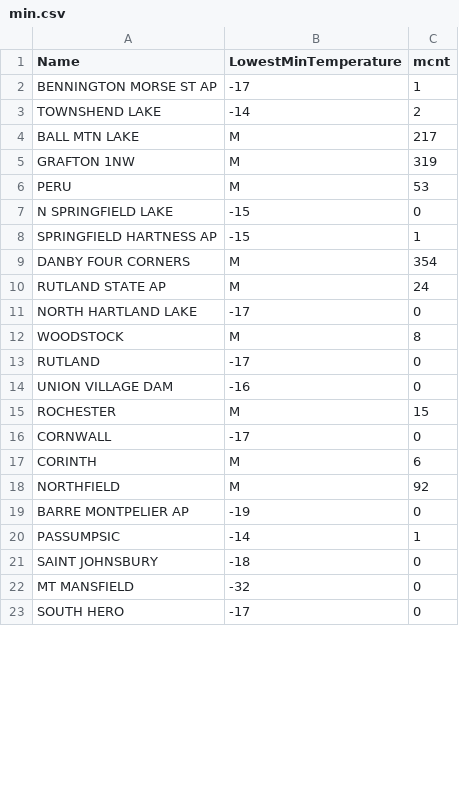
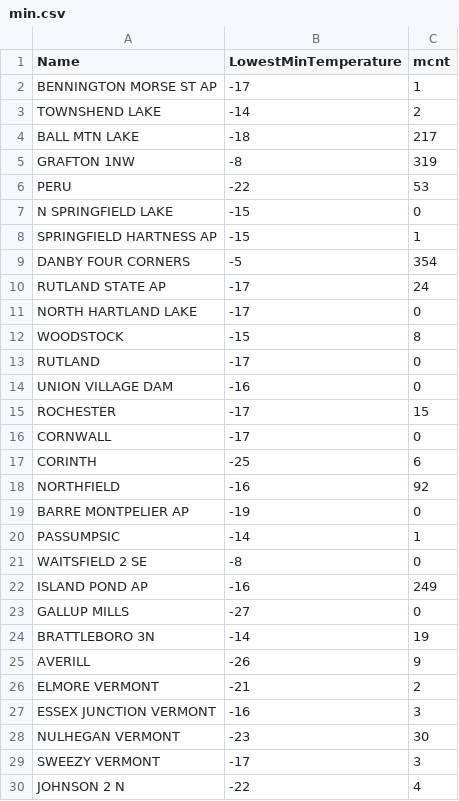
Before and after one commit to jonkatz2/jonkatz2.github.io, a CSV file: assets/blog/pointsToRaster/data/min.csv, drawn as a sheet; only a part is shown; the shorter side is filled out with more unchanged rows; the diff covers the shown part only.

```diff
--- a/assets/blog/pointsToRaster/data/min.csv
+++ b/assets/blog/pointsToRaster/data/min.csv
@@ -4,3 +4,3 @@ TOWNSHEND LAKE, -14, 2
-BALL MTN LAKE, M, 217
-GRAFTON 1NW, M, 319
-PERU, M, 53
+BALL MTN LAKE,-18,217
+GRAFTON 1NW,-8,319
+PERU,-22,53
@@ -9,2 +9,2 @@ SPRINGFIELD HARTNESS AP, -15, 1
-DANBY FOUR CORNERS, M, 354
-RUTLAND STATE AP, M, 24
+DANBY FOUR CORNERS,-5,354
+RUTLAND STATE AP,-17,24
@@ -12 +12 @@ NORTH HARTLAND LAKE, -17, 0
-WOODSTOCK, M, 8
+WOODSTOCK,-15,8
@@ -15 +15 @@ UNION VILLAGE DAM, -16, 0
-ROCHESTER, M, 15
+ROCHESTER,-17,15
@@ -17,2 +17,2 @@ CORNWALL, -17, 0
-CORINTH, M, 6
-NORTHFIELD, M, 92
+CORINTH,-25,6
+NORTHFIELD,-16,92
@@ -20,0 +21,10 @@ PASSUMPSIC, -14, 1
+WAITSFIELD 2 SE,-8,0
+ISLAND POND AP,-16,249
+GALLUP MILLS,-27,0
+BRATTLEBORO 3N,-14,19
+AVERILL,-26,9
+ELMORE VERMONT,-21,2
+ESSEX JUNCTION VERMONT,-16,3
+NULHEGAN VERMONT,-23,30
+SWEEZY VERMONT,-17,3
+JOHNSON 2 N,-22,4
```
Also changed, not shown: 1 added row, 5 removed rows and 8 edited cells elsewhere in this file, assets/blog/pointsToRaster/data/max.csv, assets/blog/pointsToRaster/data/mean.csv, 16 other files.
